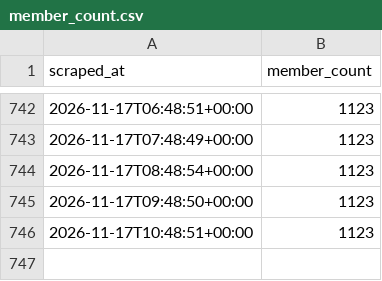
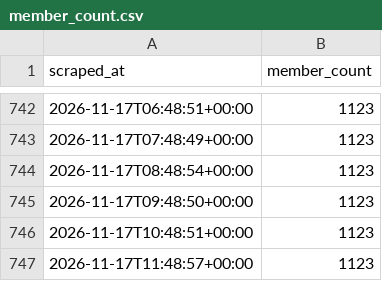
Before and after one commit to 40SAR-Data-Team/BdeAnnivVirtChallenge, a CSV file: backend/members/member_count.csv, drawn as a sheet; only a part is shown, gaps mark what is left out.

```diff
--- a/backend/members/member_count.csv
+++ b/backend/members/member_count.csv
@@ -746 +746,2 @@ scraped_at,member_count
 2026-11-17T10:48:51+00:00,1123
+2026-11-17T11:48:57+00:00,1123
```
Also changed, not shown: backend/statistics/statistics.csv, 2 other files.
